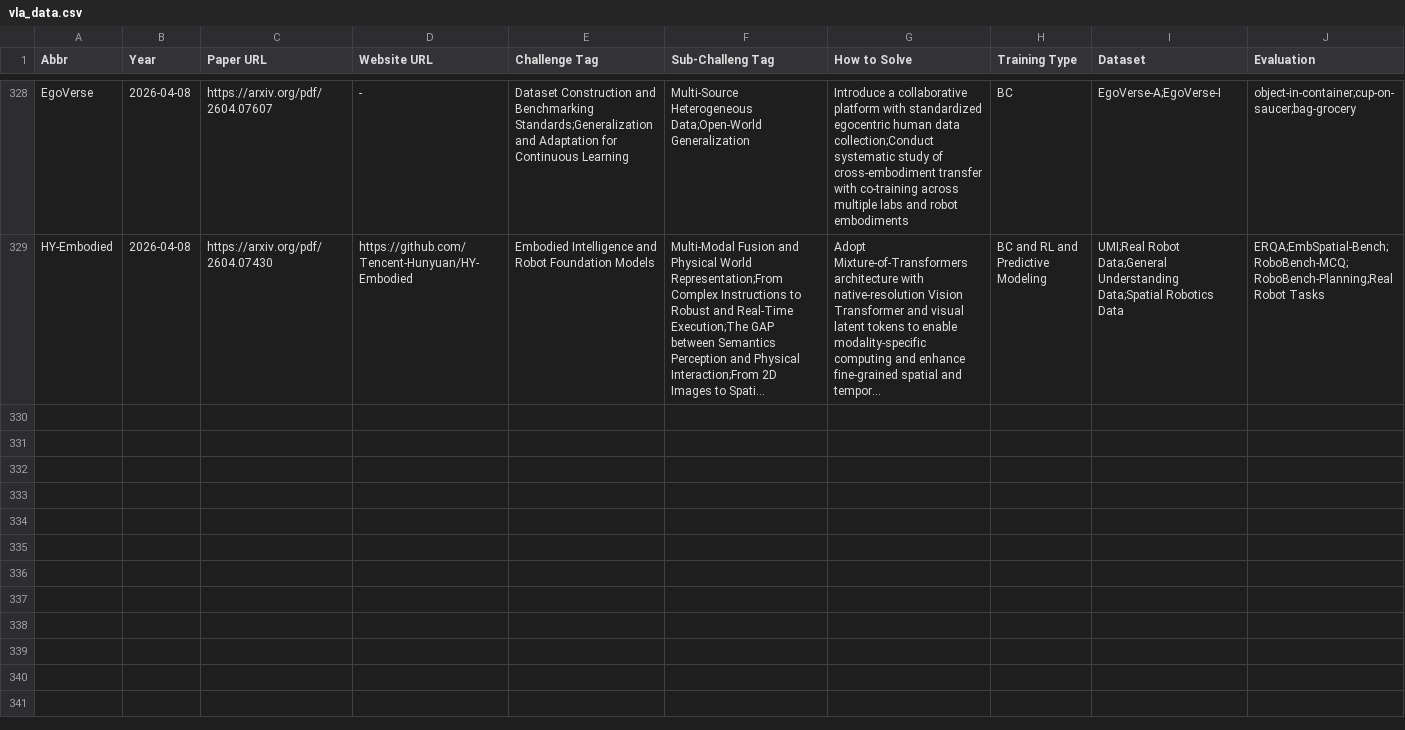
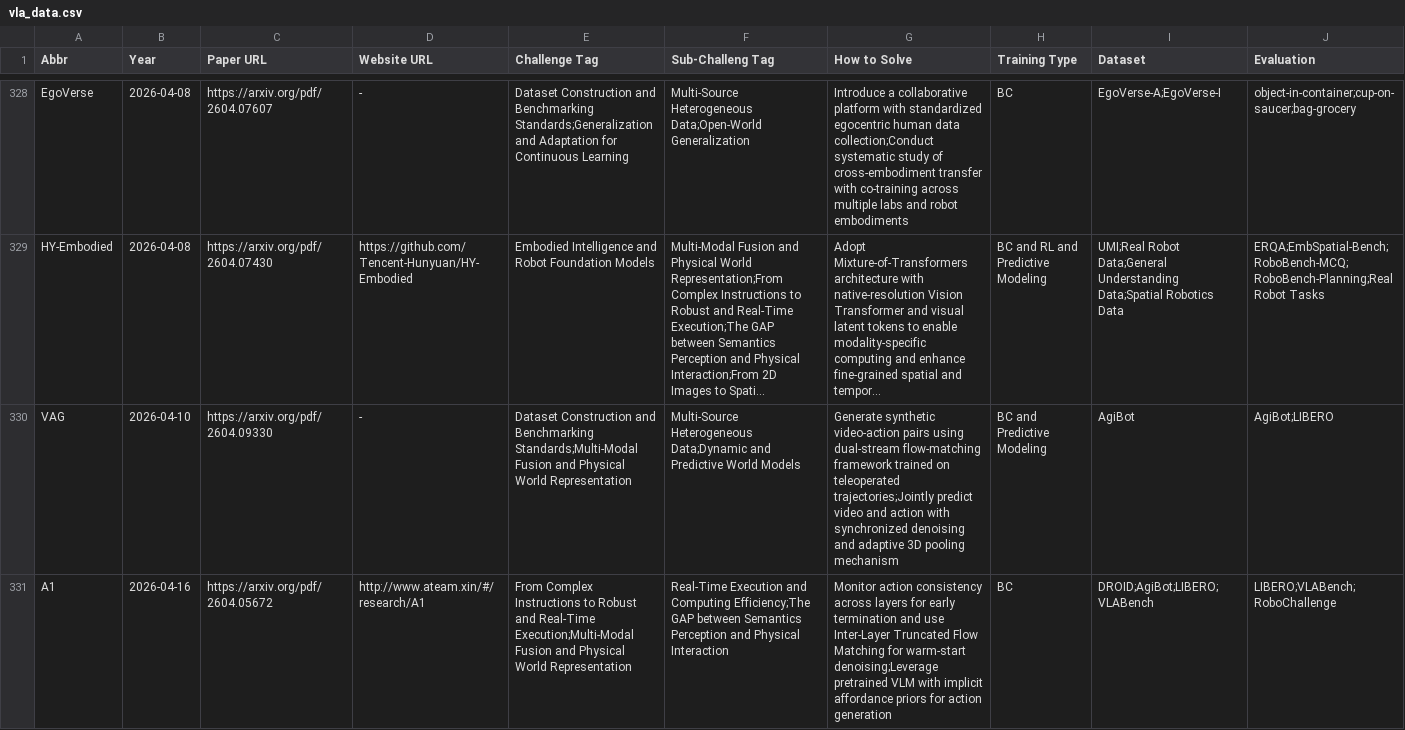
Before and after one commit to SuyuZ1/VLA-Survey-Anatomy, a CSV file: data/vla_data.csv, drawn as a sheet; only a part is shown, gaps mark what is left out; long unchanged cells end in …; the diff covers the shown part only; the diff names each change by its address in the sheet, - before the commit and + after, or states it on an @@ line.

```diff
--- a/data/vla_data.csv
+++ b/data/vla_data.csv
+row 330: VAG | 2026-04-10 | https://arxiv.org/pdf/2604.09330 | - | Dataset Construction and Benchmarking Standards;Multi-Modal Fusion and Physical World Representation | Multi-Source Heterogeneous Data;Dynamic and Predictive World Models | Generate synthetic video-action pairs using dual-stream flow-matching framework trained on teleoperated trajectories;Jointly predict video and action with synchronized denoising and adaptive 3D pooling mechanism | BC and Predictive Modeling | AgiBot | AgiBot;LIBERO
+row 331: A1 | 2026-04-16 | https://arxiv.org/pdf/2604.05672 | http://www.ateam.xin/#/research/A1 | From Complex Instructions to Robust and Real-Time Execution;Multi-Modal Fusion and Physical World Representation | Real-Time Execution and Computing Efficiency;The GAP between Semantics Perception and Physical Interaction | Monitor action consistency across layers for early termination and use Inter-Layer Truncated Flow Matching for warm-start denoising;Leverage pretrained VLM with implicit affordance priors for action generation | BC | DROID;AgiBot;LIBERO;VLABench | LIBERO;VLABench;RoboChallenge
```
Also changed, not shown: 2 added rows elsewhere in this file, data/latest.csv.
